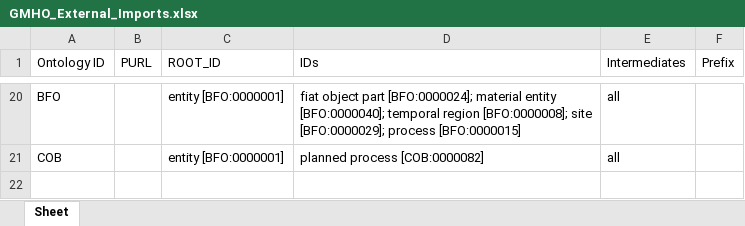
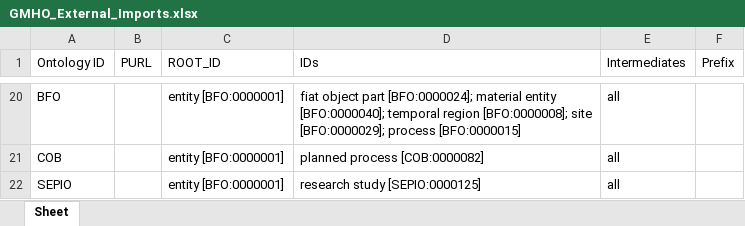
Before and after one commit to b-gehrke/mental-health-ontology, an Excel workbook: UpperLevel/GMHO_External_Imports.xlsx, sheet Sheet, drawn as a sheet; only a part is shown, gaps mark what is left out; values as stored, in another font and other column widths than the file's, no borders; the diff names each change by its address in the sheet, - before the commit and + after, or states it on an @@ line.

Commit message:
Imported research study [SEPIO:0000125]

```diff
--- a/UpperLevel/GMHO_External_Imports.xlsx (sheet Sheet)
+++ b/UpperLevel/GMHO_External_Imports.xlsx (sheet Sheet)
+row 22: SEPIO |  | entity [BFO:0000001] | research study [SEPIO:0000125] | all
```
